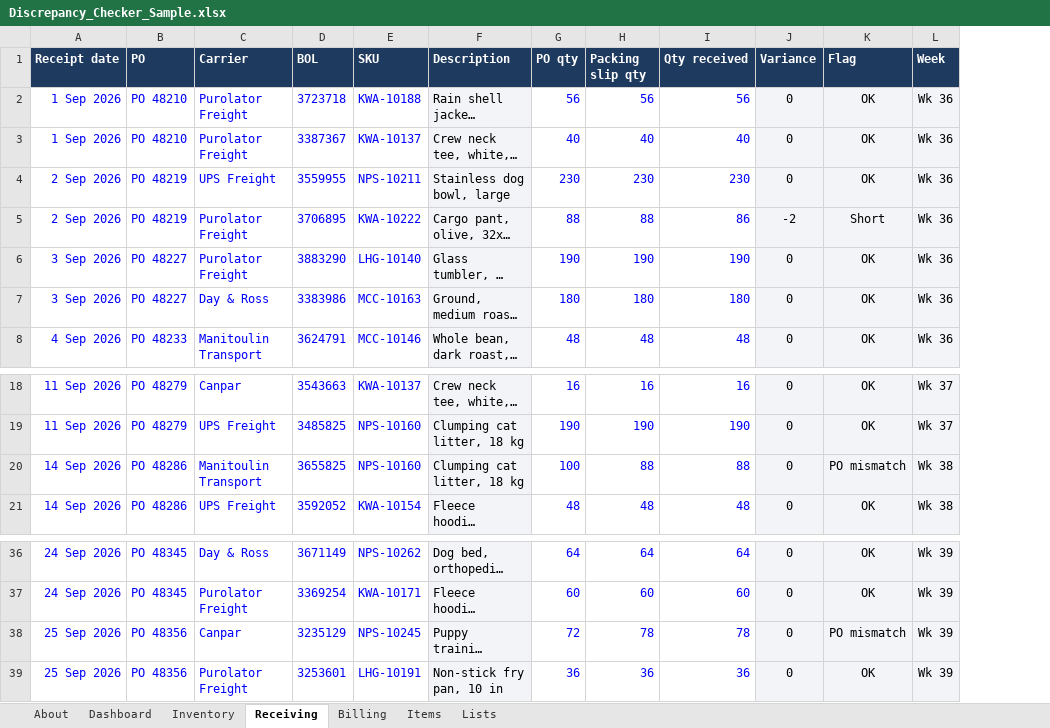
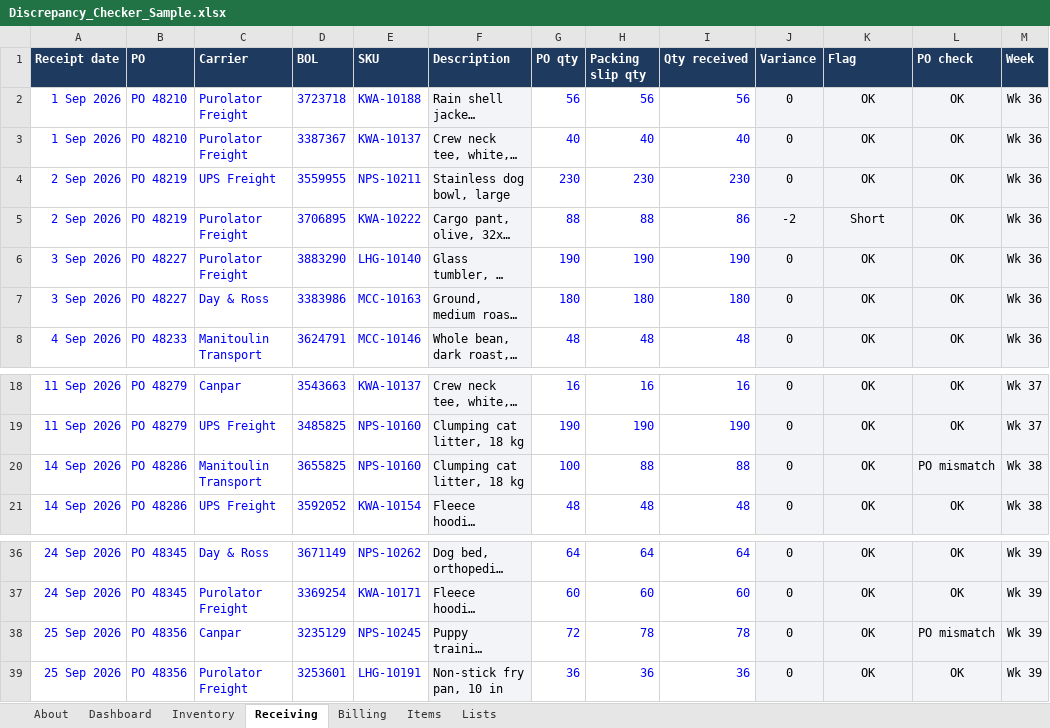
Before and after one commit to lekanlawal1/portfolio-site, an Excel workbook: demos/discrepancy-checker/Discrepancy_Checker_Sample.xlsx, sheet Receiving, drawn as a sheet; only a part is shown, gaps mark what is left out; long unchanged cells end in …; values as stored, in another font and other column widths than the file's, no borders; conditional formats and table styles not drawn; the diff names each change by its address in the sheet, - before the commit and + after, or states it on an @@ line.

Commit message:
Discrepancy Checker: tables instead of fixed ranges, over and under kept apart, separate PO check

```diff
--- a/demos/discrepancy-checker/Discrepancy_Checker_Sample.xlsx (sheet Receiving)
+++ b/demos/discrepancy-checker/Discrepancy_Checker_Sample.xlsx (sheet Receiving)
+column L (PO check), rows 2-8: all OK; rows 18-21: OK | OK | PO mismatch | OK; rows 36-39: OK | OK | PO mismatch | OK
-K20 (Flag): PO mismatch
+K20 (Flag): OK
-K38 (Flag): PO mismatch
+K38 (Flag): OK
```
Also changed, not shown: sheet Dashboard, sheet About, sheet Billing, formulas that keep their value, charts or pictures, 2 other files.
